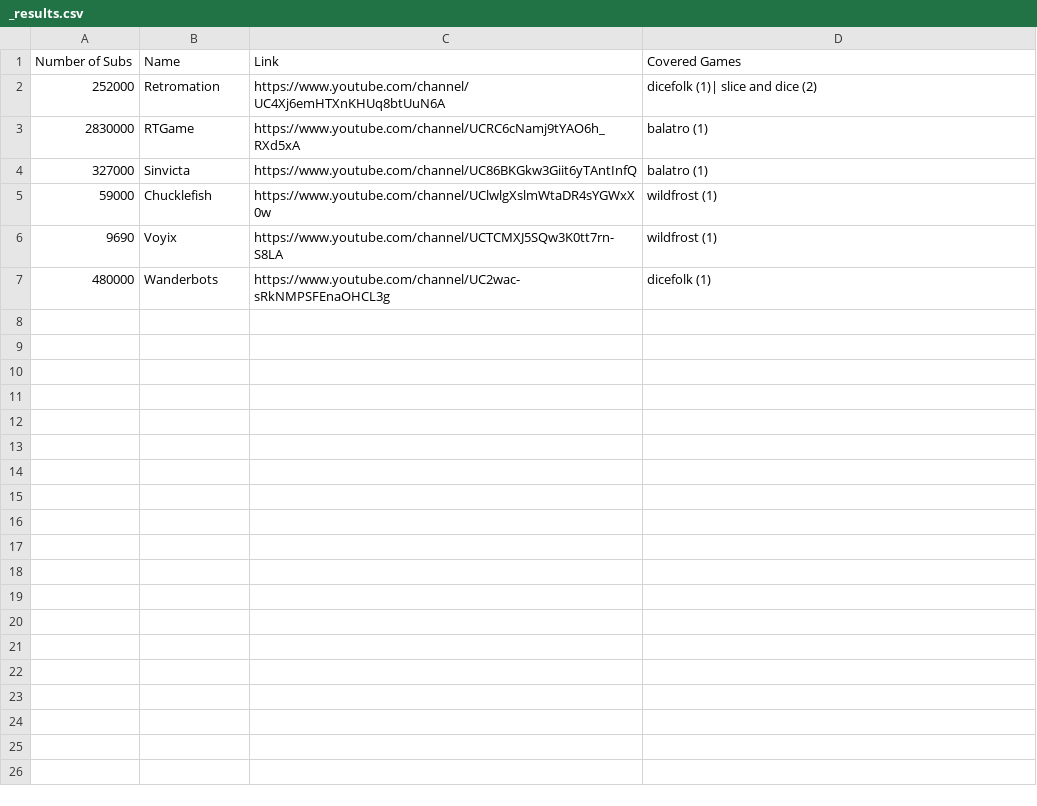
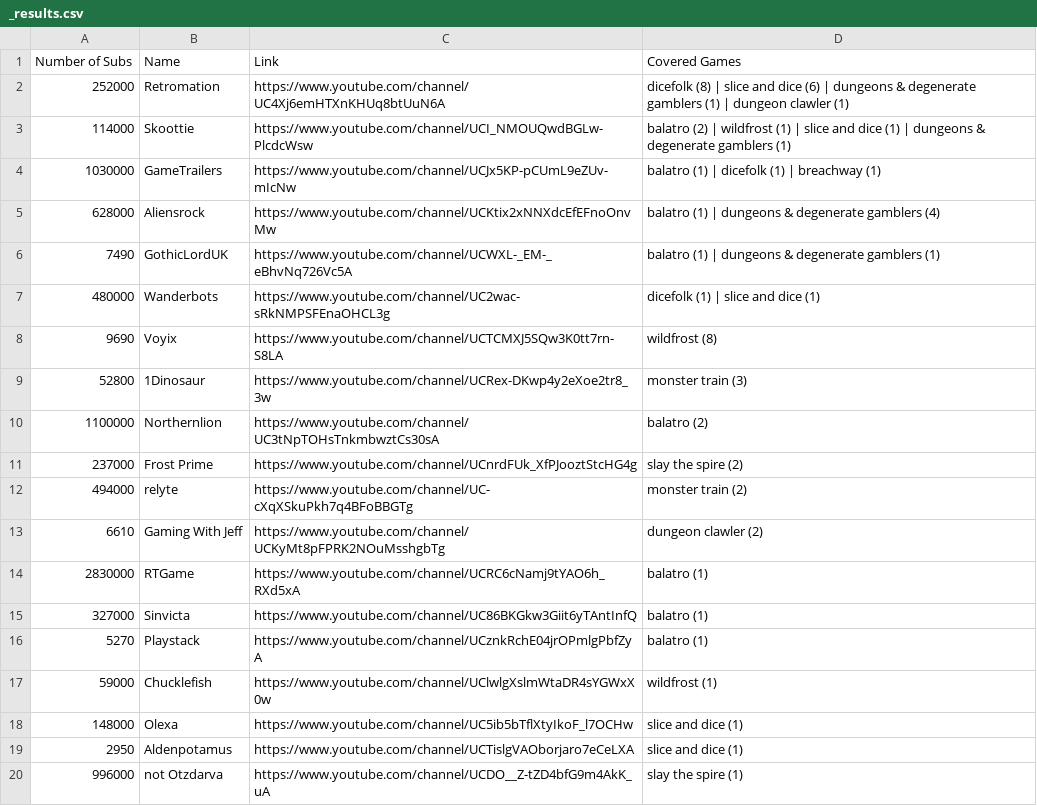
Before and after one commit to antiNT2/Youtube-Game-Parser, a CSV file: bin/Debug/net8.0/_results.csv, drawn as a sheet; only a part is shown; the diff covers the shown part only.

Commit message:
updated games list

```diff
--- a/bin/Debug/net8.0/_results.csv
+++ b/bin/Debug/net8.0/_results.csv
@@ -1,7 +1,20 @@
 Number of Subs, Name, Link, Covered Games
-252000, Retromation, https://www.youtube.com/channel/UC4Xj6emHTXnKHUq8btUuN6A, dicefolk (1)| slice and dice (2)
+252000, Retromation, https://www.youtube.com/channel/UC4Xj6emHTXnKHUq8btUuN6A, dicefolk (8) | slice and dice (6) | dungeons & degenerate gamblers (1) | dungeon clawler (1)
+114000, Skoottie, https://www.youtube.com/channel/UCI_NMOUQwdBGLw-PlcdcWsw, balatro (2) | wildfrost (1) | slice and dice (1) | dungeons & degenerate gamblers (1)
+1030000, GameTrailers, https://www.youtube.com/channel/UCJx5KP-pCUmL9eZUv-mIcNw, balatro (1) | dicefolk (1) | breachway (1)
+628000, Aliensrock, https://www.youtube.com/channel/UCKtix2xNNXdcEfEFnoOnvMw, balatro (1) | dungeons & degenerate gamblers (4)
+7490, GothicLordUK, https://www.youtube.com/channel/UCWXL-_EM-_eBhvNq726Vc5A, balatro (1) | dungeons & degenerate gamblers (1)
+480000, Wanderbots, https://www.youtube.com/channel/UC2wac-sRkNMPSFEnaOHCL3g, dicefolk (1) | slice and dice (1)
+9690, Voyix, https://www.youtube.com/channel/UCTCMXJ5SQw3K0tt7rn-S8LA, wildfrost (8)
+52800, 1Dinosaur, https://www.youtube.com/channel/UCRex-DKwp4y2eXoe2tr8_3w, monster train (3)
+1100000, Northernlion, https://www.youtube.com/channel/UC3tNpTOHsTnkmbwztCs30sA, balatro (2)
+237000, Frost Prime, https://www.youtube.com/channel/UCnrdFUk_XfPJooztStcHG4g, slay the spire (2)
+494000, relyte, https://www.youtube.com/channel/UC-cXqXSkuPkh7q4BFoBBGTg, monster train (2)
+6610, Gaming With Jeff, https://www.youtube.com/channel/UCKyMt8pFPRK2NOuMsshgbTg, dungeon clawler (2)
 2830000, RTGame, https://www.youtube.com/channel/UCRC6cNamj9tYAO6h_RXd5xA, balatro (1)
 327000, Sinvicta, https://www.youtube.com/channel/UC86BKGkw3Giit6yTAntInfQ, balatro (1)
+5270, Playstack, https://www.youtube.com/channel/UCznkRchE04jrOPmlgPbfZyA, balatro (1)
 59000, Chucklefish, https://www.youtube.com/channel/UClwlgXslmWtaDR4sYGWxX0w, wildfrost (1)
-9690, Voyix, https://www.youtube.com/channel/UCTCMXJ5SQw3K0tt7rn-S8LA, wildfrost (1)
-480000, Wanderbots, https://www.youtube.com/channel/UC2wac-sRkNMPSFEnaOHCL3g, dicefolk (1)
+148000, Olexa, https://www.youtube.com/channel/UC5ib5bTflXtyIkoF_l7OCHw, slice and dice (1)
+2950, Aldenpotamus, https://www.youtube.com/channel/UCTislgVAOborjaro7eCeLXA, slice and dice (1)
+996000, not Otzdarva, https://www.youtube.com/channel/UCDO__Z-tZD4bfG9m4AkK_uA, slay the spire (1)
```
Also changed, not shown: 31 added rows elsewhere in this file, 13 other files.
